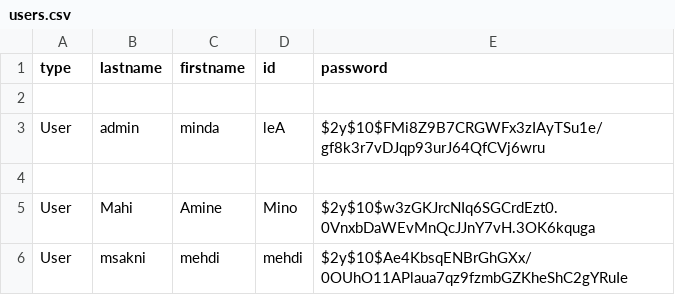
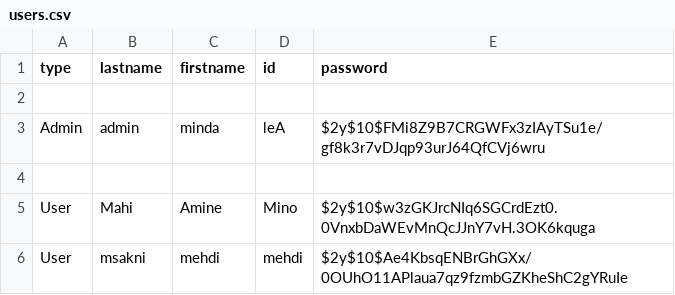
Before and after one commit to msk-mdi/Quizzeo, a CSV file: traitement/users.csv, drawn as a sheet.

Commit message:
mehdi: Creation du compte admin

```diff
--- a/traitement/users.csv
+++ b/traitement/users.csv
@@ -2,3 +2,3 @@ type,lastname,firstname,id,password
 
-User,admin,minda,leA,$2y$10$FMi8Z9B7CRGWFx3zIAyTSu1e/gf8k3r7vDJqp93urJ64QfCVj6wru
+Admin,admin,minda,leA,$2y$10$FMi8Z9B7CRGWFx3zIAyTSu1e/gf8k3r7vDJqp93urJ64QfCVj6wru
 
```
Also changed, not shown: 1 other file.
